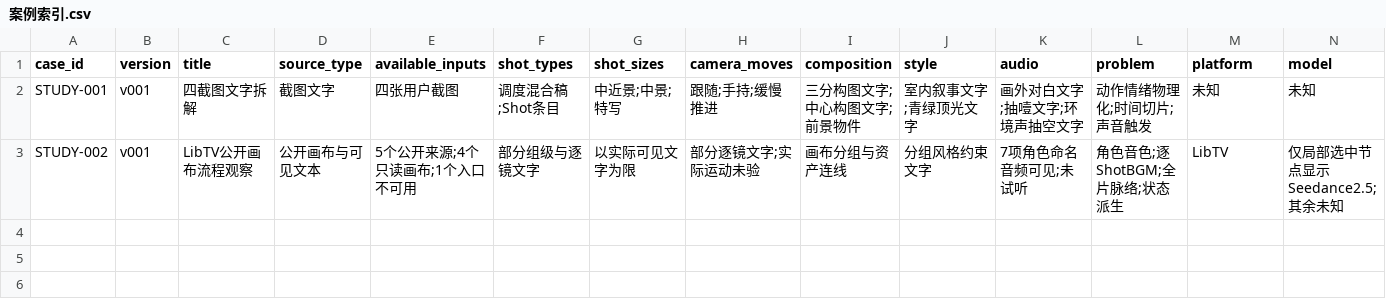
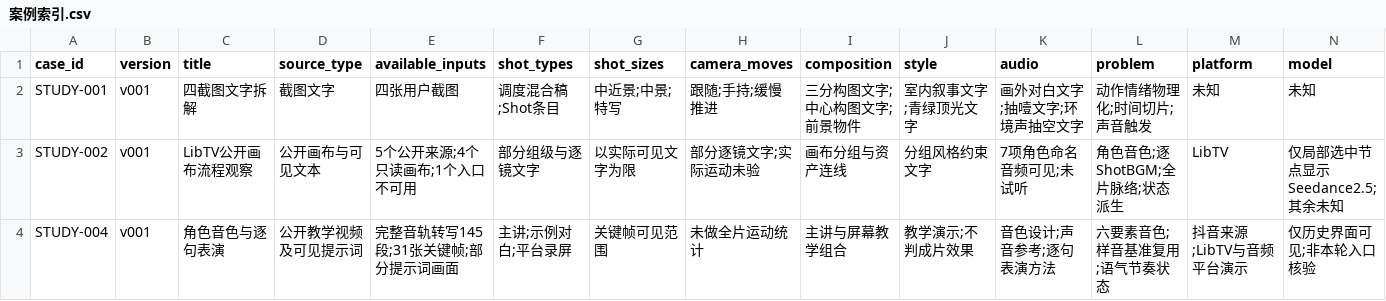
Before and after one commit to nanjiang976-ui/AIGC_Lab, a CSV file: 03_参考素材与风格/视频拉片复刻/案例索引.csv, drawn as a sheet; only a part is shown; rows hold the shown columns only; the diff names each change by its address in the sheet, - before the commit and + after, or states it on an @@ line.

```diff
--- a/03_参考素材与风格/视频拉片复刻/案例索引.csv
+++ b/03_参考素材与风格/视频拉片复刻/案例索引.csv
+row 4: STUDY-004 | v001 | 角色音色与逐句表演 | 公开教学视频及可见提示词 | 完整音轨转写145段;31张关键帧;部分提示词画面 | 主讲;示例对白;平台录屏 | 关键帧可见范围 | 未做全片运动统计 | 主讲与屏幕教学组合 | 教学演示;不判成片效果 | 音色设计;声音参考;逐句表演方法 | 六要素音色;样音基准复用;语气节奏状态 | 抖音来源;LibTV与音频平台演示 | 仅历史界面可见;非本轮入口核验
```
Also changed, not shown: 47 other files.
